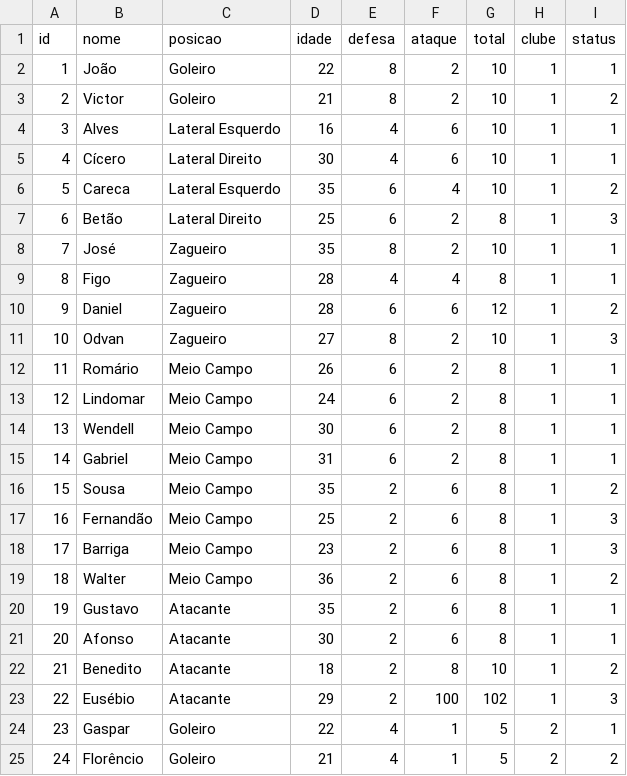
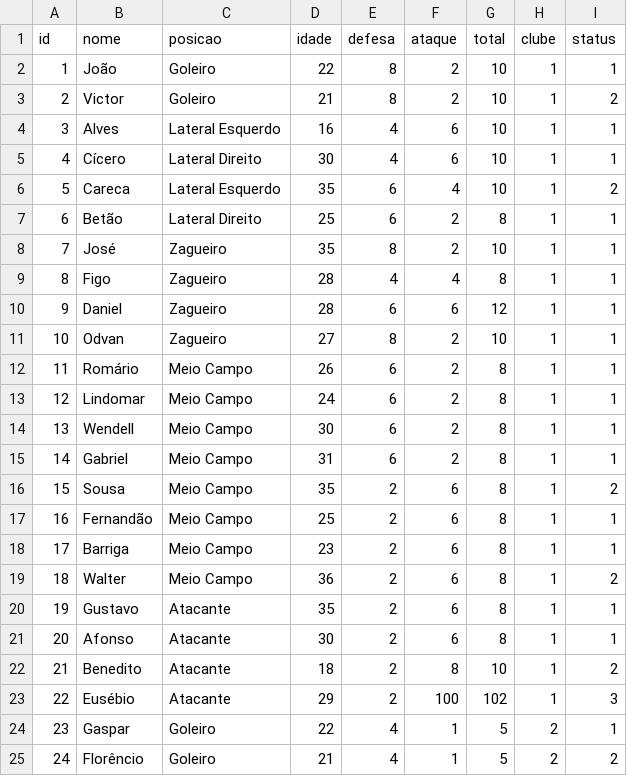
Before and after one commit to IcaroXavi/stackfc, a CSV file: game/src/main/java/com/stack/repository/jogadores.csv, drawn as a sheet; only a part is shown.

```diff
--- a/game/src/main/java/com/stack/repository/jogadores.csv
+++ b/game/src/main/java/com/stack/repository/jogadores.csv
@@ -6,7 +6,7 @@ id,nome,posicao,idade,defesa,ataque,total,clube,status
 5,Careca,Lateral Esquerdo,35,6,4,10,1,2
-6,Betão,Lateral Direito,25,6,2,8,1,3
+6,Betão,Lateral Direito,25,6,2,8,1,1
 7,José,Zagueiro,35,8,2,10,1,1
 8,Figo,Zagueiro,28,4,4,8,1,1
-9,Daniel,Zagueiro,28,6,6,12,1,2
-10,Odvan,Zagueiro,27,8,2,10,1,3
+9,Daniel,Zagueiro,28,6,6,12,1,1
+10,Odvan,Zagueiro,27,8,2,10,1,1
 11,Romário,Meio Campo,26,6,2,8,1,1
@@ -16,4 +16,4 @@ id,nome,posicao,idade,defesa,ataque,total,clube,status
 15,Sousa,Meio Campo,35,2,6,8,1,2
-16,Fernandão,Meio Campo,25,2,6,8,1,3
-17,Barriga,Meio Campo,23,2,6,8,1,3
+16,Fernandão,Meio Campo,25,2,6,8,1,1
+17,Barriga,Meio Campo,23,2,6,8,1,1
 18,Walter,Meio Campo,36,2,6,8,1,2
```
Also changed, not shown: 1 other file.
